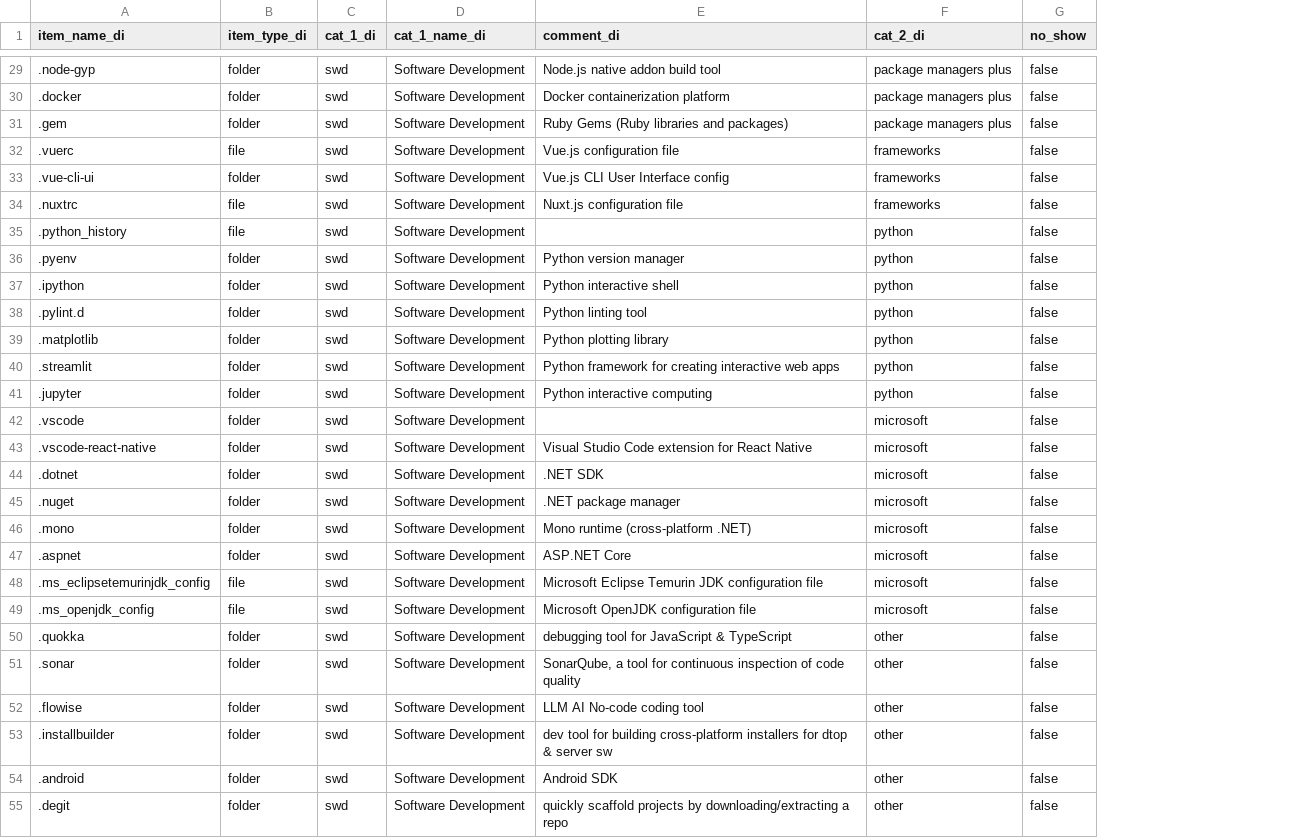
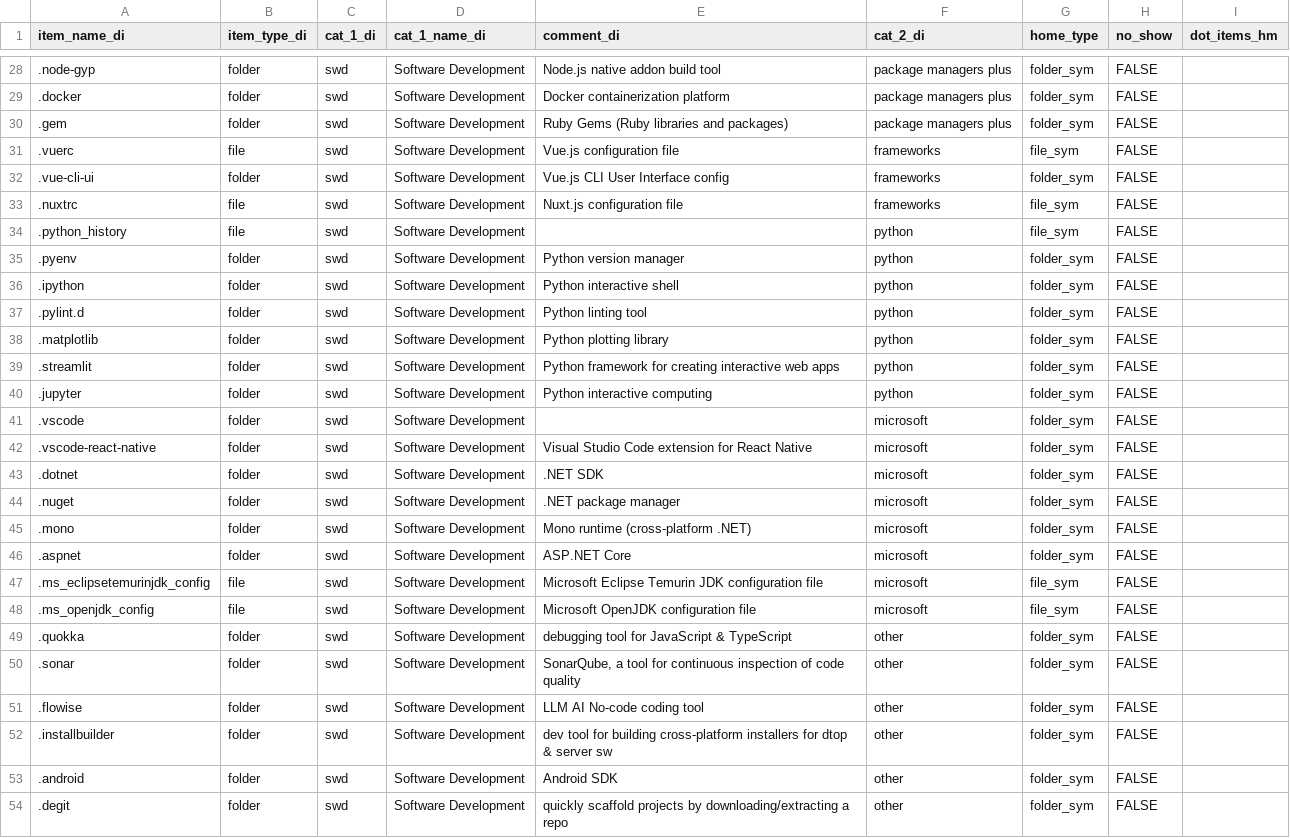
Before and after one commit to manufac-tech/mac-dot-report, a CSV file: data/dot-info.csv, drawn as a sheet; only a part is shown, gaps mark what is left out; addresses are those after the commit; the diff covers the shown part only; the diff names each change by its address in the sheet, - before the commit and + after, or states it on an @@ line.

```diff
--- a/data/dot-info.csv
+++ b/data/dot-info.csv
+column G (home_type), rows 28-54: folder_sym | folder_sym | folder_sym | file_sym | folder_sym | file_sym | file_sym | folder_sym | folder_sym | folder_sym | folder_sym | folder_sym | folder_sym | folder_sym | folder_sym | folder_sym | folder_sym | folder_sym | folder_sym | file_sym | file_sym | folder_sym | folder_sym | folder_sym | folder_sym | folder_sym | folder_sym
+column I (dot_items_hm), empty
-H28:H54 (no_show): false
+H28:H54 (no_show): FALSE
```
Also changed, not shown: 1 removed row and 50 edited cells elsewhere in this file, 9 other files.
